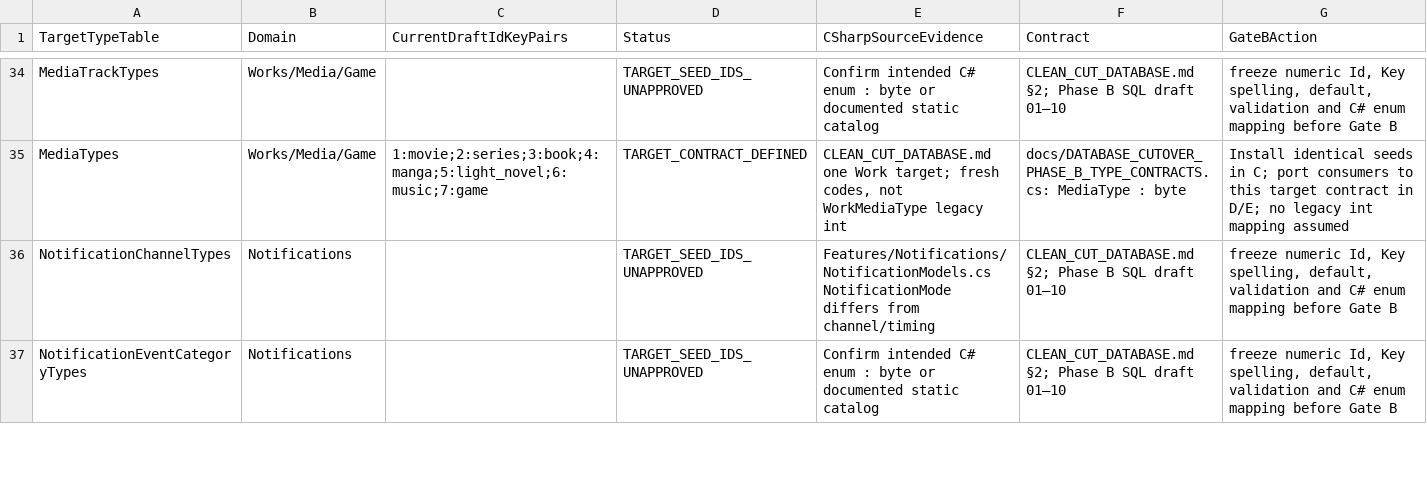
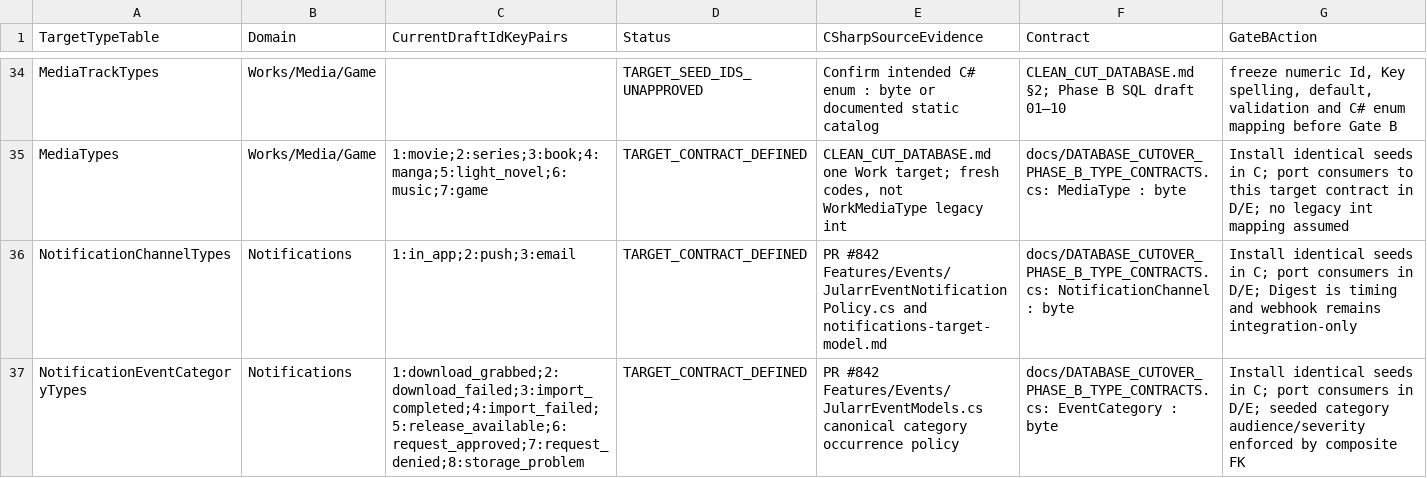
Before and after one commit to Juloc/Jularr, a CSV file: docs/DATABASE_CUTOVER_PHASE_B_ENUM_SEED_MANIFEST.csv, drawn as a sheet; only a part is shown, gaps mark what is left out; the diff covers the shown part only.

Commit message:
Define notification cutover contracts and enforce event occurrence policy

```diff
--- a/docs/DATABASE_CUTOVER_PHASE_B_ENUM_SEED_MANIFEST.csv
+++ b/docs/DATABASE_CUTOVER_PHASE_B_ENUM_SEED_MANIFEST.csv
@@ -35,3 +35,3 @@ TargetTypeTable,Domain,CurrentDraftIdKeyPairs,Status,CSharpSourceEvidence,Contra
 "MediaTypes","Works/Media/Game","1:movie;2:series;3:book;4:manga;5:light_novel;6:music;7:game","TARGET_CONTRACT_DEFINED","CLEAN_CUT_DATABASE.md one Work target; fresh codes, not WorkMediaType legacy int","docs/DATABASE_CUTOVER_PHASE_B_TYPE_CONTRACTS.cs: MediaType : byte","Install identical seeds in C; port consumers to this target contract in D/E; no legacy int mapping assumed"
-"NotificationChannelTypes","Notifications","","TARGET_SEED_IDS_UNAPPROVED","Features/Notifications/NotificationModels.cs NotificationMode differs from channel/timing","CLEAN_CUT_DATABASE.md §2; Phase B SQL draft 01–10","freeze numeric Id, Key spelling, default, validation and C# enum mapping before Gate B"
-"NotificationEventCategoryTypes","Notifications","","TARGET_SEED_IDS_UNAPPROVED","Confirm intended C# enum : byte or documented static catalog","CLEAN_CUT_DATABASE.md §2; Phase B SQL draft 01–10","freeze numeric Id, Key spelling, default, validation and C# enum mapping before Gate B"
+"NotificationChannelTypes","Notifications","1:in_app;2:push;3:email","TARGET_CONTRACT_DEFINED","PR #842 Features/Events/JularrEventNotificationPolicy.cs and notifications-target-model.md","docs/DATABASE_CUTOVER_PHASE_B_TYPE_CONTRACTS.cs: NotificationChannel : byte","Install identical seeds in C; port consumers in D/E; Digest is timing and webhook remains integration-only"
+"NotificationEventCategoryTypes","Notifications","1:download_grabbed;2:download_failed;3:import_completed;4:import_failed;5:release_available;6:request_approved;7:request_denied;8:storage_problem","TARGET_CONTRACT_DEFINED","PR #842 Features/Events/JularrEventModels.cs canonical category occurrence policy","docs/DATABASE_CUTOVER_PHASE_B_TYPE_CONTRACTS.cs: EventCategory : byte","Install identical seeds in C; port consumers in D/E; seeded category audience/severity enforced by composite FK"
```
Also changed, not shown: 13 edited cells elsewhere in this file, docs/DATABASE_CUTOVER_PHASE_B_TABLE_MANIFEST.csv, 7 other files.
